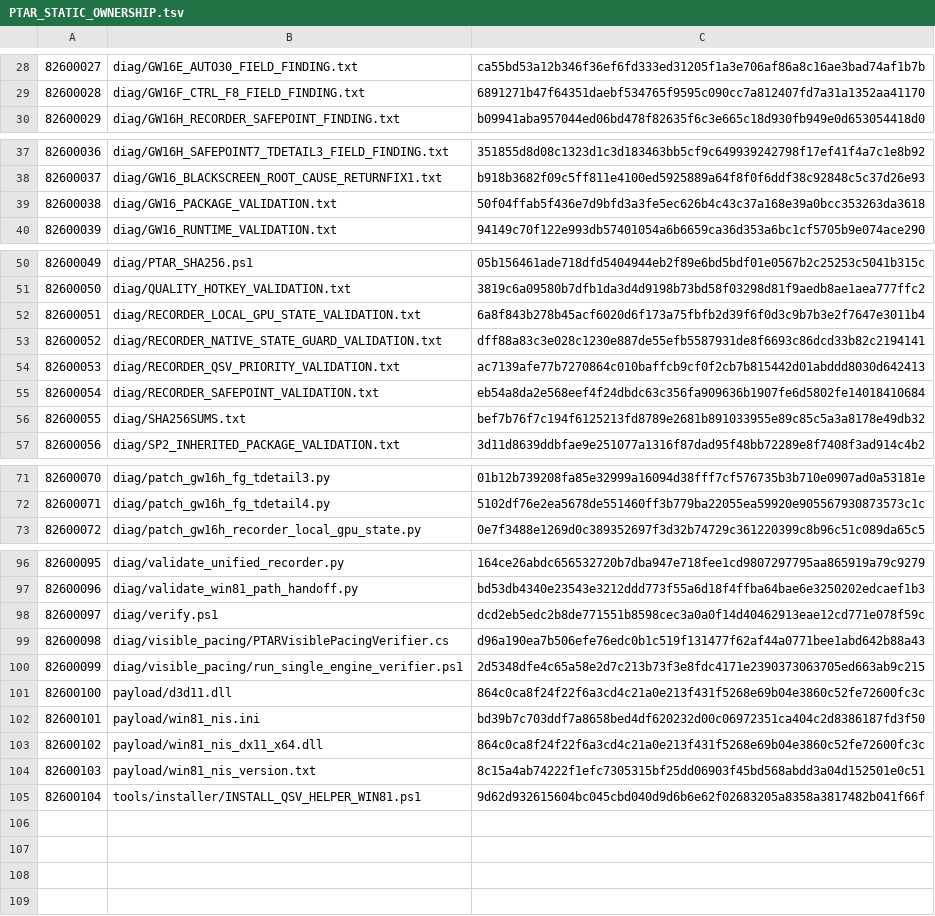
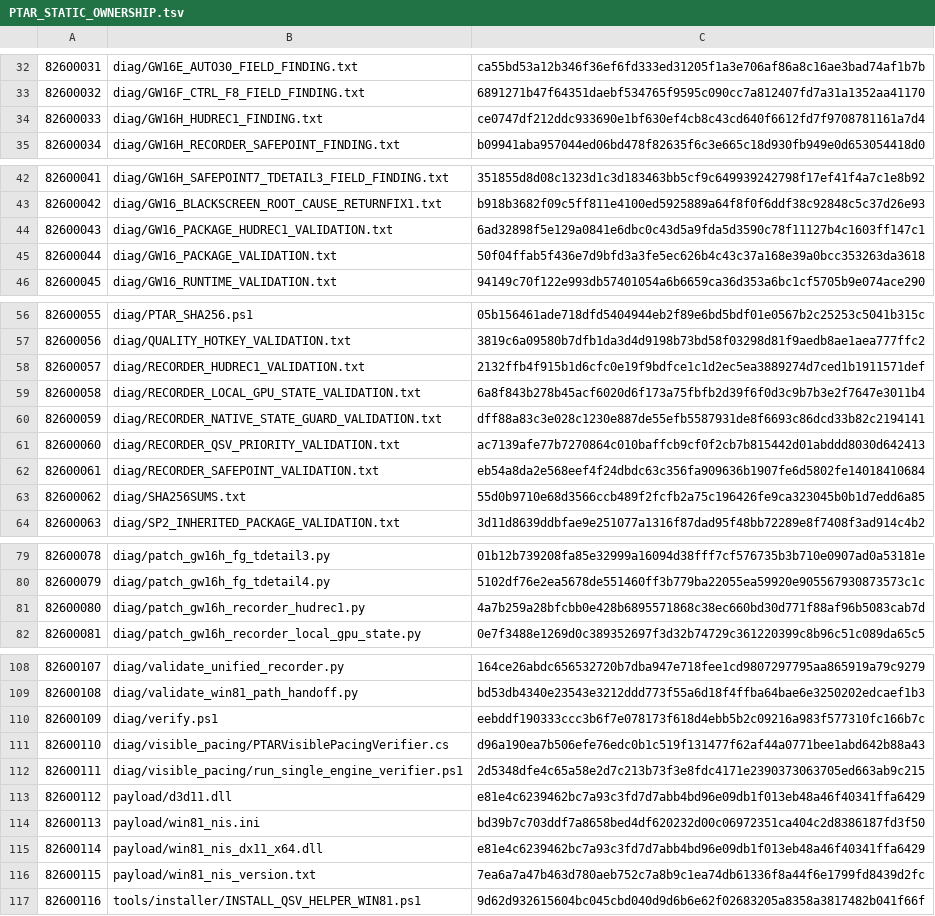
Before and after one commit to Pomaster-cmd/PTAR, a TSV file: _PTAR_UNINSTALL/PTAR_STATIC_OWNERSHIP.tsv, drawn as a sheet; only a part is shown, gaps mark what is left out; addresses are those after the commit; the diff covers the shown part only; the diff names each change by its address in the sheet, - before the commit and + after, or states it on an @@ line.

Commit message:
release: update HUDREC1 V2 ownership ledger

```diff
--- a/_PTAR_UNINSTALL/PTAR_STATIC_OWNERSHIP.tsv
+++ b/_PTAR_UNINSTALL/PTAR_STATIC_OWNERSHIP.tsv
@@ column A renumbered from row 12 down @@
+row 34: 82600033 | diag/GW16H_HUDREC1_FINDING.txt | ce0747df212ddc933690e1bf630ef4cb8c43cd640f6612fd7f9708781161a7d4
+row 44: 82600043 | diag/GW16_PACKAGE_HUDREC1_VALIDATION.txt | 6ad32898f5e129a0841e6dbc0c43d5a9fda5d3590c78f11127b4c1603ff147c1
+row 58: 82600057 | diag/RECORDER_HUDREC1_VALIDATION.txt | 2132ffb4f915b1d6cfc0e19f9bdfce1c1d2ec5ea3889274d7ced1b1911571def
-C63: bef7b76f7c194f6125213fd8789e2681b891033955e89c85c5a3a8178e49db32
+C63: 55d0b9710e68d3566ccb489f2fcfb2a75c196426fe9ca323045b0b1d7edd6a85
+row 81: 82600080 | diag/patch_gw16h_recorder_hudrec1.py | 4a7b259a28bfcbb0e428b6895571868c38ec660bd30d771f88af96b5083cab7d
-C110: dcd2eb5edc2b8de771551b8598cec3a0a0f14d40462913eae12cd771e078f59c
+C110: eebddf190333ccc3b6f7e078173f618d4ebb5b2c09216a983f577310fc166b7c
-C113: 864c0ca8f24f22f6a3cd4c21a0e213f431f5268e69b04e3860c52fe72600fc3c
+C113: e81e4c6239462bc7a93c3fd7d7abb4bd96e09db1f013eb48a46f40341ffa6429
-C115: 864c0ca8f24f22f6a3cd4c21a0e213f431f5268e69b04e3860c52fe72600fc3c
+C115: e81e4c6239462bc7a93c3fd7d7abb4bd96e09db1f013eb48a46f40341ffa6429
-C116: 8c15a4ab74222f1efc7305315bf25dd06903f45bd568abdd3a04d152501e0c51
+C116: 7ea6a7a47b463d780aeb752c7a8b9c1ea74db61336f8a44f6e1799fd8439d2fc
```
Also changed, not shown: 8 added rows and 4 edited cells elsewhere in this file.
